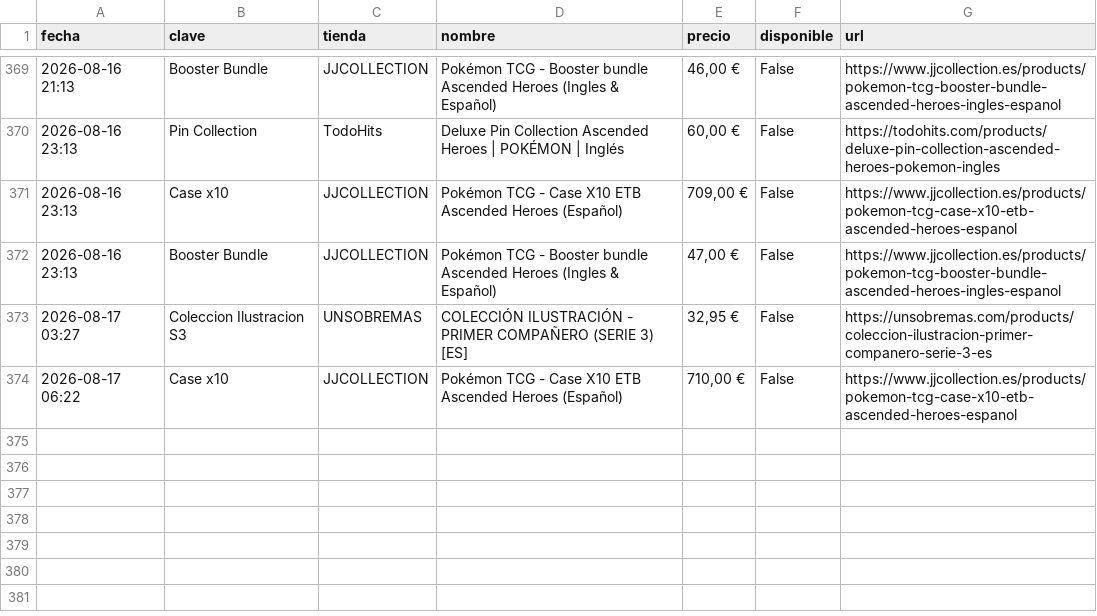
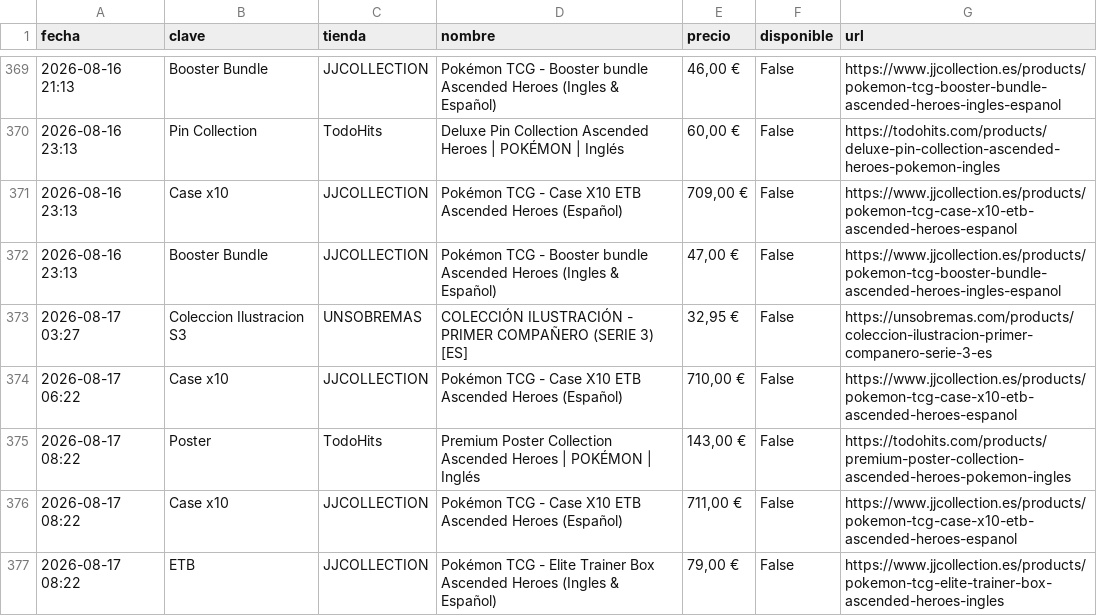
Before and after one commit to YellowComet/diego_scraper_webs, a CSV file: history.csv, drawn as a sheet; only a part is shown, gaps mark what is left out.

```diff
--- a/history.csv
+++ b/history.csv
@@ -374 +374,4 @@ fecha,clave,tienda,nombre,precio,disponible,url
 2026-08-17 06:22,Case x10,JJCOLLECTION,Pokémon TCG - Case X10 ETB Ascended Heroes (Español),"710,00 €",False,https://www.jjcollection.es/products/pokemon-tcg-case-x10-etb-ascended-heroes-espanol
+2026-08-17 08:22,Poster,TodoHits,Premium Poster Collection Ascended Heroes | POKÉMON | Inglés,"143,00 €",False,https://todohits.com/products/premium-poster-collection-ascended-heroes-pokemon-ingles
+2026-08-17 08:22,Case x10,JJCOLLECTION,Pokémon TCG - Case X10 ETB Ascended Heroes (Español),"711,00 €",False,https://www.jjcollection.es/products/pokemon-tcg-case-x10-etb-ascended-heroes-espanol
+2026-08-17 08:22,ETB,JJCOLLECTION,Pokémon TCG - Elite Trainer Box Ascended Heroes (Ingles & Español),"79,00 €",False,https://www.jjcollection.es/products/pokemon-tcg-elite-trainer-box-ascended-heroes-ingles
```
Also changed, not shown: 3 other files.
